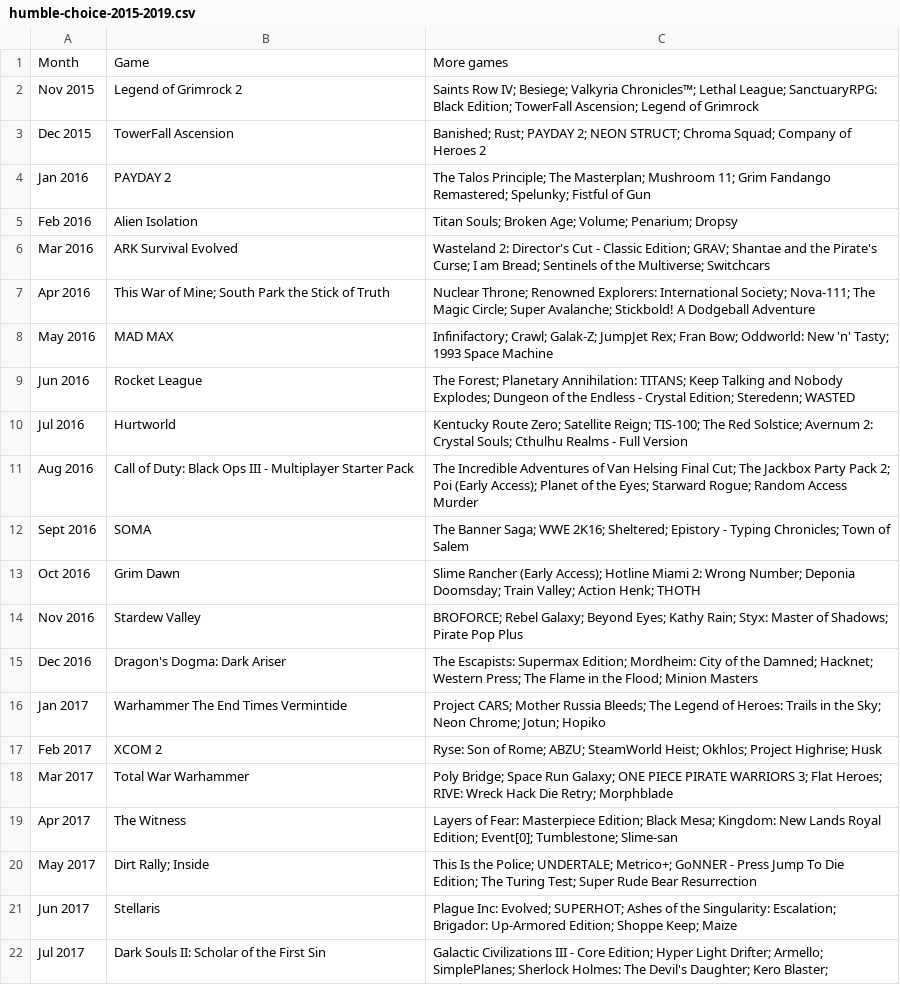
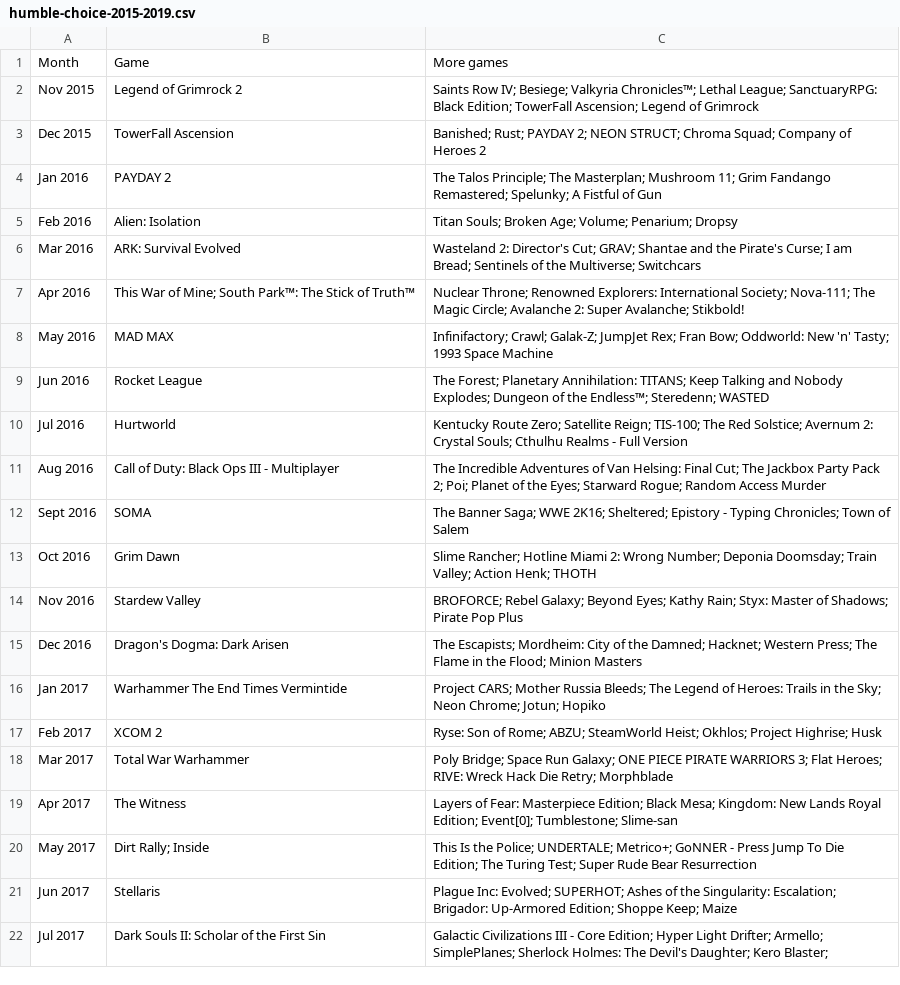
Before and after one commit to tomnatt/humble-choice, a CSV file: data/humble-choice-2015-2019.csv, drawn as a sheet; only a part is shown.

Commit message:
Clean data for 2016 and update output file

```diff
--- a/data/humble-choice-2015-2019.csv
+++ b/data/humble-choice-2015-2019.csv
@@ -3,14 +3,14 @@ Nov 2015,Legend of Grimrock 2,Saints Row IV; Besiege; Valkyria Chronicles™; Le
 Dec 2015,TowerFall Ascension,Banished; Rust; PAYDAY 2; NEON STRUCT; Chroma Squad; Company of Heroes 2
-Jan 2016,PAYDAY 2,The Talos Principle; The Masterplan; Mushroom 11; Grim Fandango Remastered; Spelunky; Fistful of Gun
-Feb 2016,Alien Isolation,Titan Souls; Broken Age; Volume; Penarium; Dropsy
-Mar 2016,ARK Survival Evolved,Wasteland 2: Director's Cut - Classic Edition; GRAV; Shantae and the Pirate's Curse; I am Bread; Sentinels of the Multiverse; Switchcars
-Apr 2016,This War of Mine; South Park the Stick of Truth,Nuclear Throne; Renowned Explorers: International Society; Nova-111; The Magic Circle; Super Avalanche; Stickbold! A Dodgeball Adventure
+Jan 2016,PAYDAY 2,The Talos Principle; The Masterplan; Mushroom 11; Grim Fandango Remastered; Spelunky; A Fistful of Gun
+Feb 2016,Alien: Isolation,Titan Souls; Broken Age; Volume; Penarium; Dropsy
+Mar 2016,ARK: Survival Evolved,Wasteland 2: Director's Cut; GRAV; Shantae and the Pirate's Curse; I am Bread; Sentinels of the Multiverse; Switchcars
+Apr 2016,This War of Mine; South Park™: The Stick of Truth™,Nuclear Throne; Renowned Explorers: International Society; Nova-111; The Magic Circle; Avalanche 2: Super Avalanche; Stikbold!
 May 2016,MAD MAX,Infinifactory; Crawl; Galak-Z; JumpJet Rex; Fran Bow; Oddworld: New 'n' Tasty; 1993 Space Machine
-Jun 2016,Rocket League,The Forest; Planetary Annihilation: TITANS; Keep Talking and Nobody Explodes; Dungeon of the Endless - Crystal Edition; Steredenn; WASTED
+Jun 2016,Rocket League,The Forest; Planetary Annihilation: TITANS; Keep Talking and Nobody Explodes; Dungeon of the Endless™; Steredenn; WASTED
 Jul 2016,Hurtworld,Kentucky Route Zero; Satellite Reign; TIS-100; The Red Solstice; Avernum 2: Crystal Souls; Cthulhu Realms - Full Version
-Aug 2016,Call of Duty: Black Ops III - Multiplayer Starter Pack,The Incredible Adventures of Van Helsing Final Cut; The Jackbox Party Pack 2; Poi (Early Access); Planet of the Eyes; Starward Rogue; Random Access Murder
+Aug 2016,Call of Duty: Black Ops III - Multiplayer,The Incredible Adventures of Van Helsing: Final Cut; The Jackbox Party Pack 2; Poi; Planet of the Eyes; Starward Rogue; Random Access Murder
 Sept 2016,SOMA,The Banner Saga; WWE 2K16; Sheltered; Epistory - Typing Chronicles; Town of Salem
-Oct 2016,Grim Dawn,Slime Rancher (Early Access); Hotline Miami 2: Wrong Number; Deponia Doomsday; Train Valley; Action Henk; THOTH
+Oct 2016,Grim Dawn,Slime Rancher; Hotline Miami 2: Wrong Number; Deponia Doomsday; Train Valley; Action Henk; THOTH
 Nov 2016,Stardew Valley,BROFORCE; Rebel Galaxy; Beyond Eyes; Kathy Rain; Styx: Master of Shadows; Pirate Pop Plus
-Dec 2016,Dragon's Dogma: Dark Ariser,The Escapists: Supermax Edition; Mordheim: City of the Damned; Hacknet; Western Press; The Flame in the Flood; Minion Masters
+Dec 2016,Dragon's Dogma: Dark Arisen,The Escapists; Mordheim: City of the Damned; Hacknet; Western Press; The Flame in the Flood; Minion Masters
 Jan 2017,Warhammer The End Times Vermintide,Project CARS; Mother Russia Bleeds; The Legend of Heroes: Trails in the Sky; Neon Chrome; Jotun; Hopiko
```
Also changed, not shown: 1 other file.
